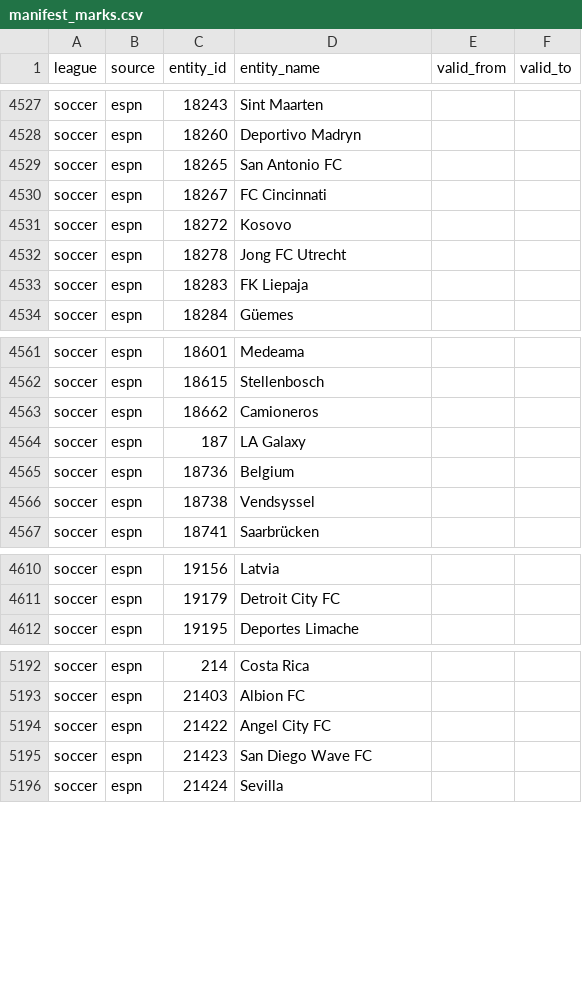
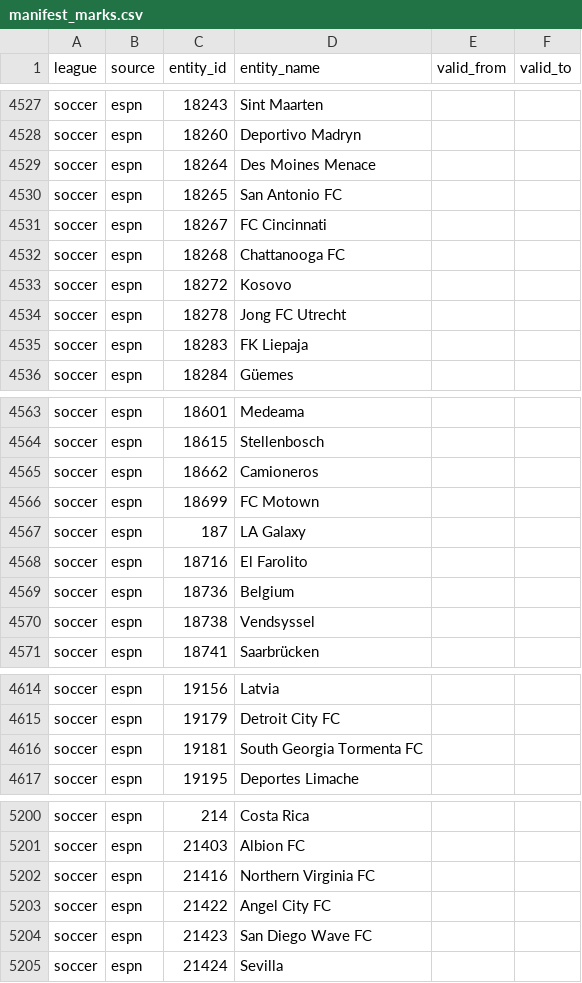
Before and after one commit to sportsdataverse/sdvplot, a CSV file: data-raw/manifest_marks.csv, drawn as a sheet; only a part is shown, gaps mark what is left out; the diff covers the shown part only; the diff names each change by its address in the sheet, - before the commit and + after, or states it on an @@ line.

Commit message:
chore(data): refresh the manifest snapshots (9 soccer teams, 8 ufl marks) and rebuild the index

```diff
--- a/data-raw/manifest_marks.csv
+++ b/data-raw/manifest_marks.csv
+row 4529: soccer | espn | 18264 | Des Moines Menace
+row 4532: soccer | espn | 18268 | Chattanooga FC
+row 4566: soccer | espn | 18699 | FC Motown
+row 4568: soccer | espn | 18716 | El Farolito
+row 4616: soccer | espn | 19181 | South Georgia Tormenta FC
+row 5202: soccer | espn | 21416 | Northern Virginia FC
```
Also changed, not shown: 11 added rows elsewhere in this file, data-raw/manifest_teams.csv, 3 other files.
